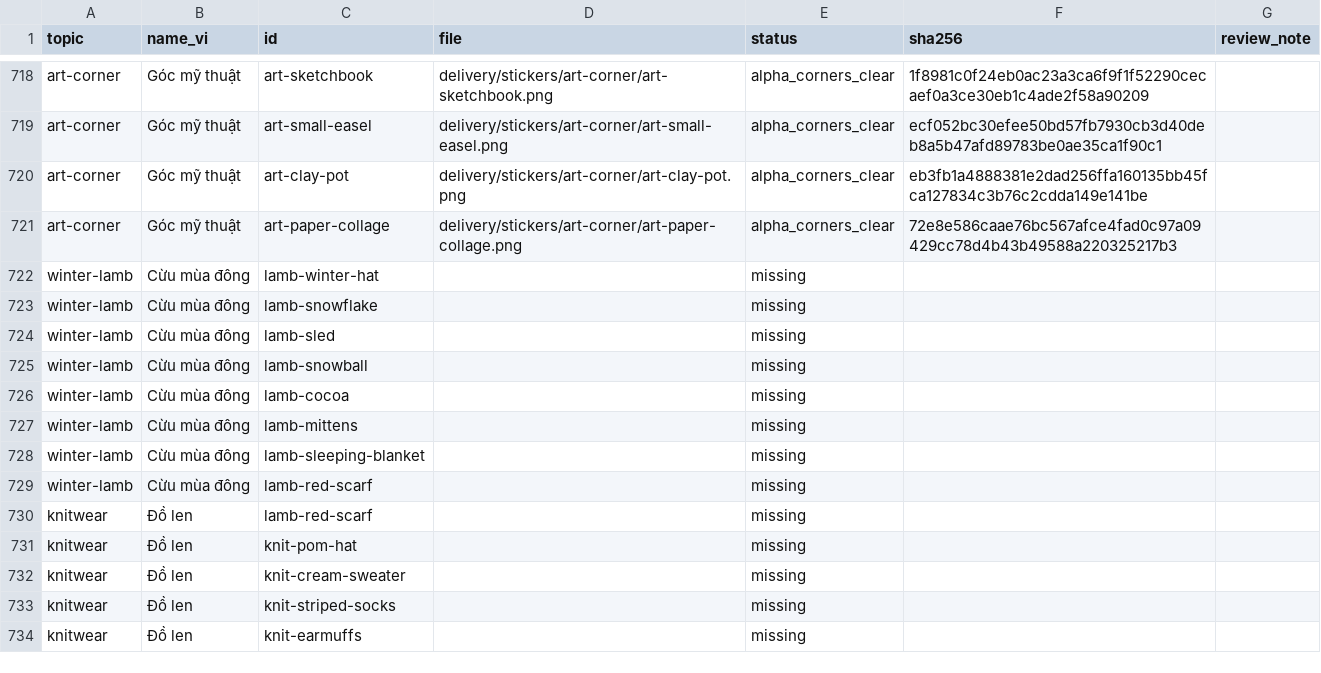
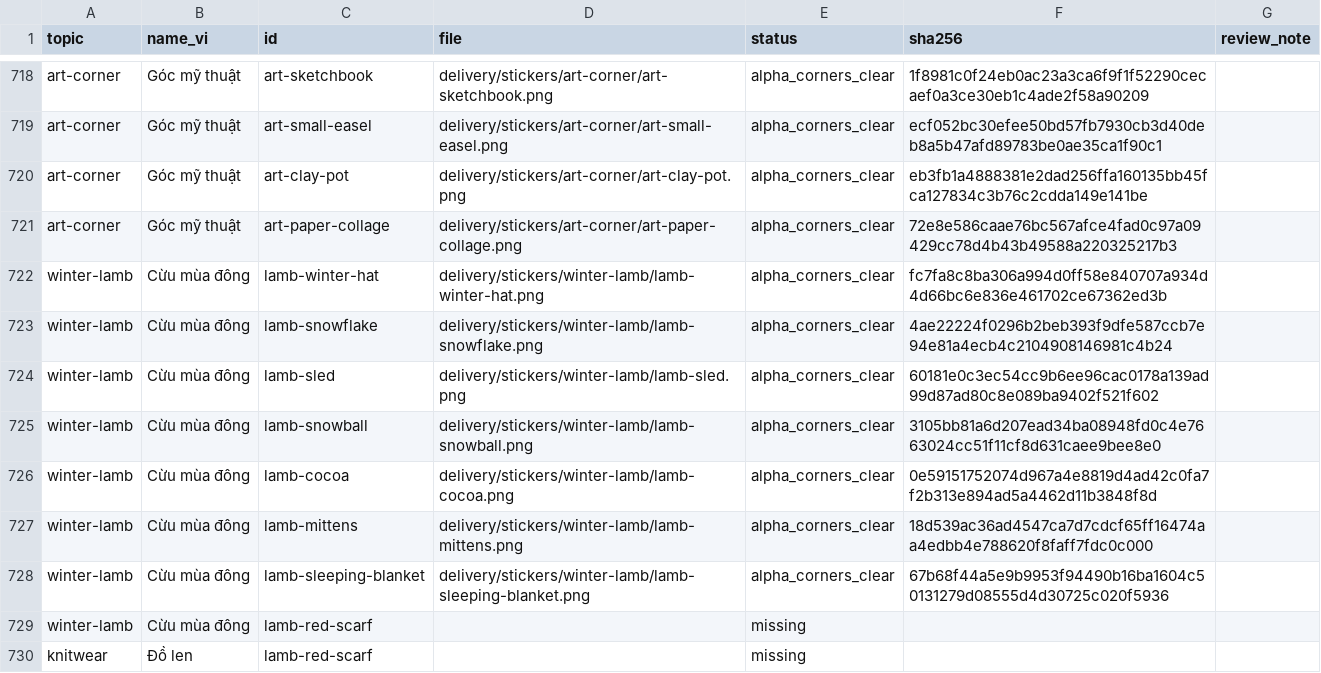
Before and after one commit to giongshanz/stickers_production, a CSV file: delivery/topic-map.csv, drawn as a sheet; only a part is shown, gaps mark what is left out; the shorter side is filled out with more unchanged rows.

Commit message:
checkpoint: save winter lamb progress and imagegen limit

```diff
--- a/delivery/topic-map.csv
+++ b/delivery/topic-map.csv
@@ -721,9 +721,9 @@ art-corner,Góc mỹ thuật,art-clay-pot,delivery/stickers/art-corner/art-clay-
 art-corner,Góc mỹ thuật,art-paper-collage,delivery/stickers/art-corner/art-paper-collage.png,alpha_corners_clear,72e8e586caae76bc567afce4fad0c97a09429cc78d4b43b49588a220325217b3,
-winter-lamb,Cừu mùa đông,lamb-winter-hat,,missing,,
-winter-lamb,Cừu mùa đông,lamb-snowflake,,missing,,
-winter-lamb,Cừu mùa đông,lamb-sled,,missing,,
-winter-lamb,Cừu mùa đông,lamb-snowball,,missing,,
-winter-lamb,Cừu mùa đông,lamb-cocoa,,missing,,
-winter-lamb,Cừu mùa đông,lamb-mittens,,missing,,
-winter-lamb,Cừu mùa đông,lamb-sleeping-blanket,,missing,,
+winter-lamb,Cừu mùa đông,lamb-winter-hat,delivery/stickers/winter-lamb/lamb-winter-hat.png,alpha_corners_clear,fc7fa8c8ba306a994d0ff58e840707a934d4d66bc6e836e461702ce67362ed3b,
+winter-lamb,Cừu mùa đông,lamb-snowflake,delivery/stickers/winter-lamb/lamb-snowflake.png,alpha_corners_clear,4ae22224f0296b2beb393f9dfe587ccb7e94e81a4ecb4c2104908146981c4b24,
+winter-lamb,Cừu mùa đông,lamb-sled,delivery/stickers/winter-lamb/lamb-sled.png,alpha_corners_clear,60181e0c3ec54cc9b6ee96cac0178a139ad99d87ad80c8e089ba9402f521f602,
+winter-lamb,Cừu mùa đông,lamb-snowball,delivery/stickers/winter-lamb/lamb-snowball.png,alpha_corners_clear,3105bb81a6d207ead34ba08948fd0c4e7663024cc51f11cf8d631caee9bee8e0,
+winter-lamb,Cừu mùa đông,lamb-cocoa,delivery/stickers/winter-lamb/lamb-cocoa.png,alpha_corners_clear,0e59151752074d967a4e8819d4ad42c0fa7f2b313e894ad5a4462d11b3848f8d,
+winter-lamb,Cừu mùa đông,lamb-mittens,delivery/stickers/winter-lamb/lamb-mittens.png,alpha_corners_clear,18d539ac36ad4547ca7d7cdcf65ff16474aa4edbb4e788620f8faff7fdc0c000,
+winter-lamb,Cừu mùa đông,lamb-sleeping-blanket,delivery/stickers/winter-lamb/lamb-sleeping-blanket.png,alpha_corners_clear,67b68f44a5e9b9953f94490b16ba1604c50131279d08555d4d30725c020f5936,
 winter-lamb,Cừu mùa đông,lamb-red-scarf,,missing,,
```
Also changed, not shown: 42 other files.
